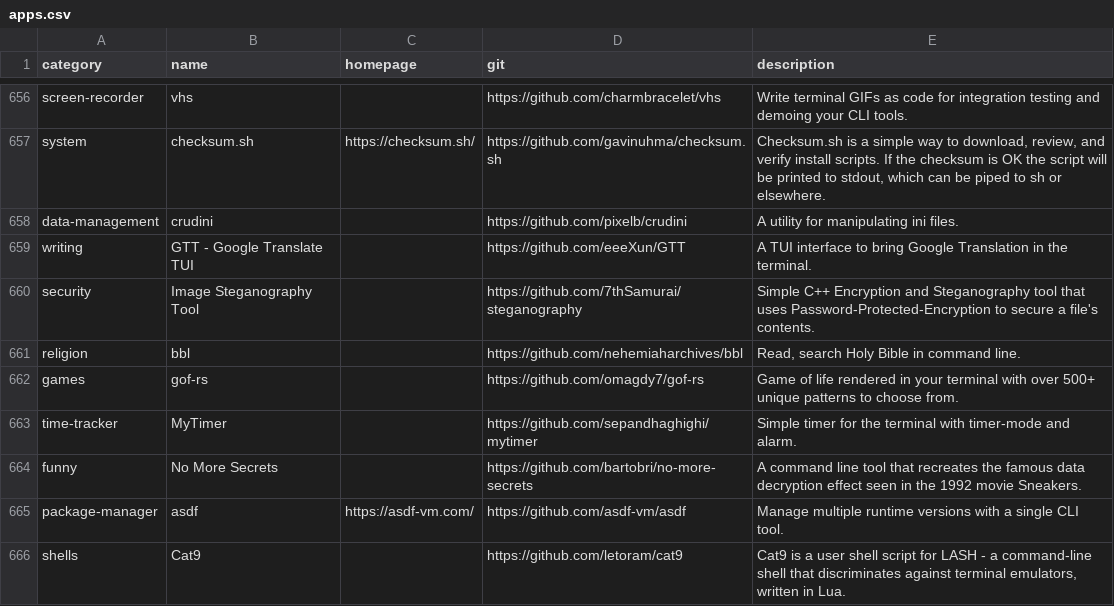
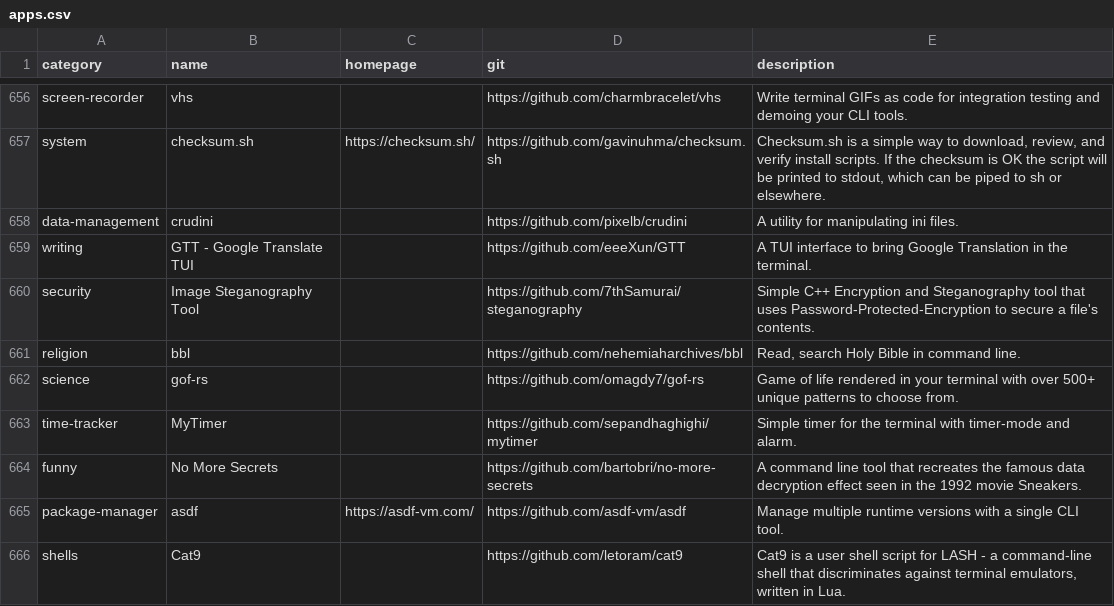
Before and after one commit to toolleeo/cli-apps, a CSV file: data/apps.csv, drawn as a sheet; only a part is shown, gaps mark what is left out.

Commit message:
Change of category: gof-rs

```diff
--- a/data/apps.csv
+++ b/data/apps.csv
@@ -661,3 +661,3 @@ security,Image Steganography Tool,,https://github.com/7thSamurai/steganography,S
 religion,bbl,,https://github.com/nehemiaharchives/bbl,"Read, search Holy Bible in command line."
-games,gof-rs,,https://github.com/omagdy7/gof-rs,Game of life rendered in your terminal with over 500+ unique patterns to choose from.
+science,gof-rs,,https://github.com/omagdy7/gof-rs,Game of life rendered in your terminal with over 500+ unique patterns to choose from.
 time-tracker,MyTimer,,https://github.com/sepandhaghighi/mytimer,Simple timer for the terminal with timer-mode and alarm.
```
Also changed, not shown: 1 other file.
